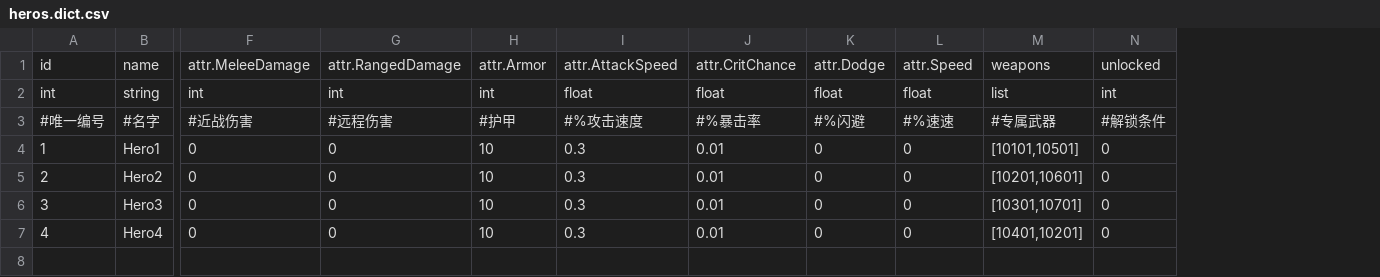
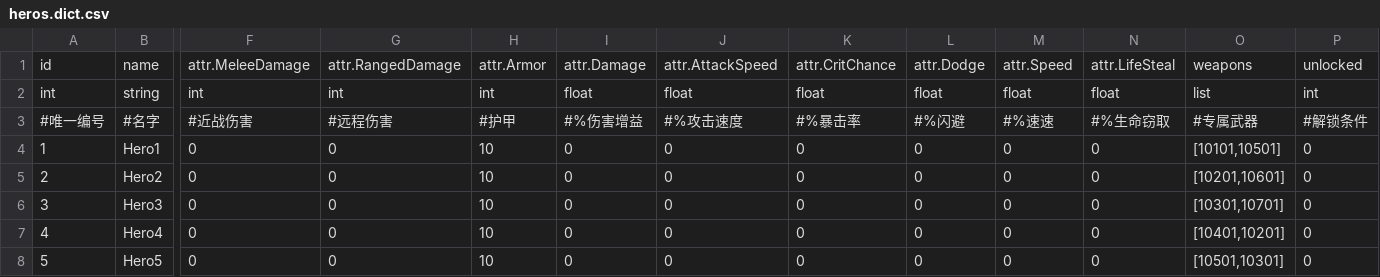
Before and after one commit to rogerhehe/SlotTools, a CSV file: csv/heros.dict.csv, drawn as a sheet; only a part is shown, gaps mark what is left out; addresses are those after the commit; rows hold the shown columns only; the diff names each change by its address in the sheet, - before the commit and + after, or states it on an @@ line.

```diff
--- a/csv/heros.dict.csv
+++ b/csv/heros.dict.csv
+column I, rows 1-7: attr.Damage | float | #%伤害增益 | 0 | 0 | 0 | 0
+column N, rows 1-7: attr.LifeSteal | float | #%生命窃取 | 0 | 0 | 0 | 0
-J4:J7: 0.3
+J4:J7: 0
-K4:K7: 0.01
+K4:K7: 0
+row 8: 5 | Hero5 | 0 | 0 | 10 | 0 | 0 | 0 | 0 | 0 | 0 | [10501,10301] | 0
```
Also changed, not shown: csv/enemies.dict.csv, csv/extra_attr.dict.csv, 2 other files.
